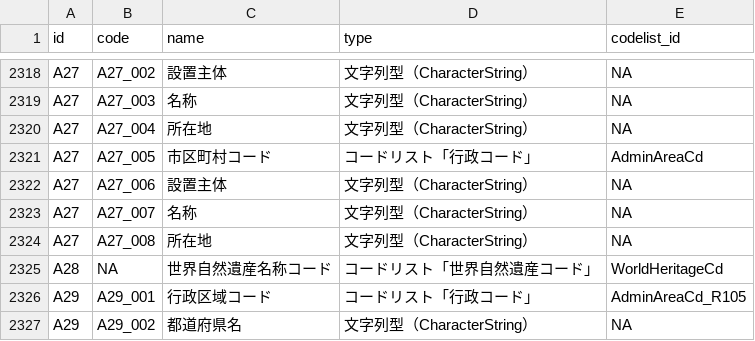
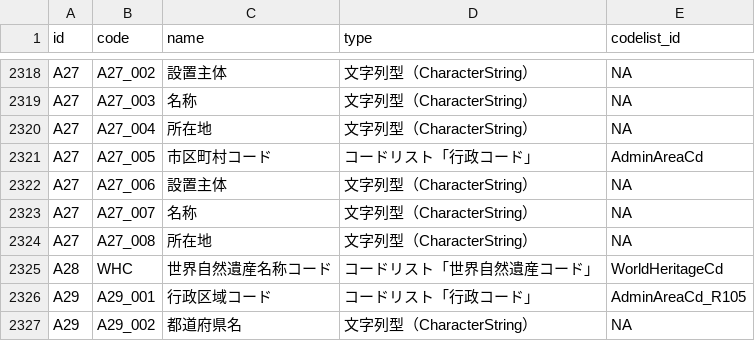
Before and after one commit to yutannihilation/kokudosuuchi-metadata, a CSV file: data/joined.csv, drawn as a sheet; only a part is shown, gaps mark what is left out.

```diff
--- a/data/joined.csv
+++ b/data/joined.csv
@@ -2324,3 +2324,3 @@ A27,A27_007,名称,文字列型（CharacterString）,NA
 A27,A27_008,所在地,文字列型（CharacterString）,NA
-A28,NA,世界自然遺産名称コード,コードリスト「世界自然遺産コード」,WorldHeritageCd
+A28,WHC,世界自然遺産名称コード,コードリスト「世界自然遺産コード」,WorldHeritageCd
 A29,A29_001,行政区域コード,コードリスト「行政コード」,AdminAreaCd_R105
```
Also changed, not shown: data/matching_types.csv, 5 other files.
